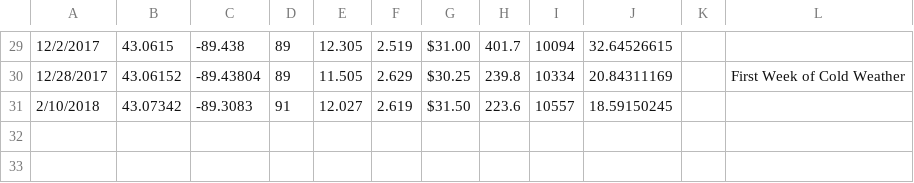
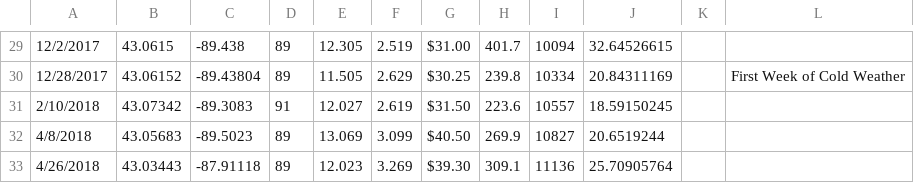
Before and after one commit to bleege/Fuel, a CSV file: Fuel/2016-VW-Jetta-Fuel-Tracking.csv, drawn as a sheet; only a part is shown, gaps mark what is left out.

Commit message:
Updating data

```diff
--- a/Fuel/2016-VW-Jetta-Fuel-Tracking.csv
+++ b/Fuel/2016-VW-Jetta-Fuel-Tracking.csv
@@ -31 +31,3 @@
 2/10/2018,43.07342,-89.3083,91,12.027,2.619,$31.50,223.6,10557,18.59150245,,
+4/8/2018,43.05683,-89.5023,89,13.069,3.099,$40.50,269.9,10827,20.6519244,,
+4/26/2018,43.03443,-87.91118,89,12.023,3.269,$39.30,309.1,11136,25.70905764,,
```
